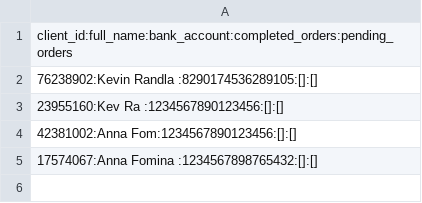
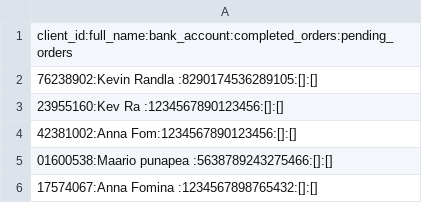
Before and after one commit to fomi-ann/TARge24-PA-project, a CSV file: program/clientData/registeredClients.csv, drawn as a sheet.

```diff
--- a/program/clientData/registeredClients.csv
+++ b/program/clientData/registeredClients.csv
@@ -4,2 +4,3 @@ client_id:full_name:bank_account:completed_orders:pending_orders
 42381002:Anna Fom:1234567890123456:[]:[]
+01600538:Maario punapea :5638789243275466:[]:[]
 17574067:Anna Fomina :1234567898765432:[]:[]
```
Also changed, not shown: 1 other file.
